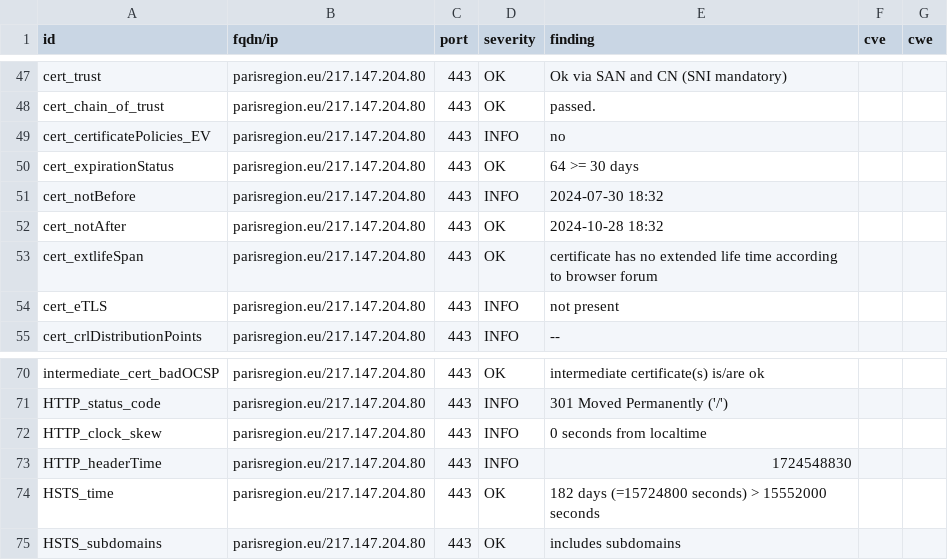
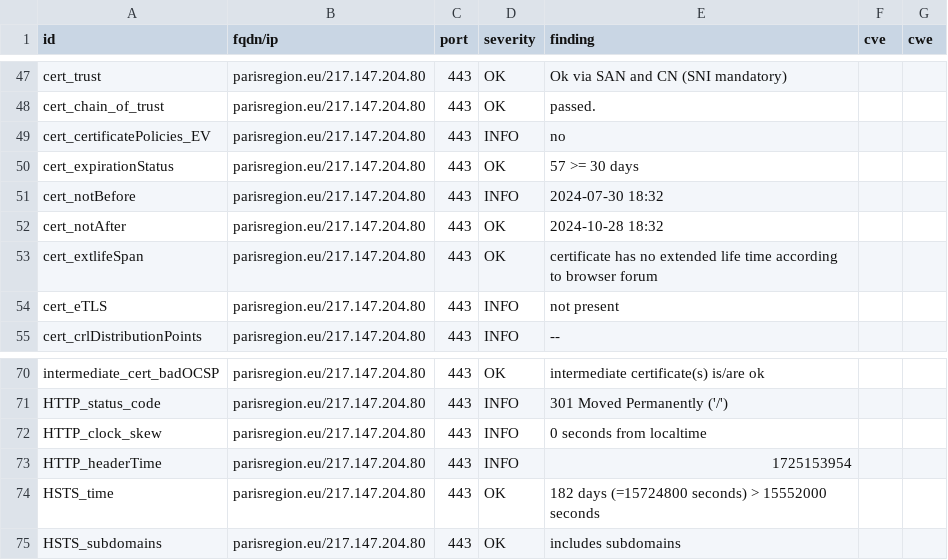
Before and after one commit to Florence-ReseauPro/DashLordReseaupro, a CSV file: results/aHR0cHM6Ly9wYXJpc3JlZ2lvbi5ldS9wYXJpc3JlZ2lvbmZwLmh0bWwjd2VsY29tZQ==/testssl.csv, drawn as a sheet; only a part is shown, gaps mark what is left out.

```diff
--- a/results/aHR0cHM6Ly9wYXJpc3JlZ2lvbi5ldS9wYXJpc3JlZ2lvbmZwLmh0bWwjd2VsY29tZQ==/testssl.csv
+++ b/results/aHR0cHM6Ly9wYXJpc3JlZ2lvbi5ldS9wYXJpc3JlZ2lvbmZwLmh0bWwjd2VsY29tZQ==/testssl.csv
@@ -49,3 +49,3 @@
 "cert_certificatePolicies_EV","parisregion.eu/217.147.204.80","443","INFO","no","",""
-"cert_expirationStatus","parisregion.eu/217.147.204.80","443","OK","64 >= 30 days","",""
+"cert_expirationStatus","parisregion.eu/217.147.204.80","443","OK","57 >= 30 days","",""
 "cert_notBefore","parisregion.eu/217.147.204.80","443","INFO","2024-07-30 18:32","",""
@@ -72,3 +72,3 @@
 "HTTP_clock_skew","parisregion.eu/217.147.204.80","443","INFO","0 seconds from localtime","",""
-"HTTP_headerTime","parisregion.eu/217.147.204.80","443","INFO","1724548830","",""
+"HTTP_headerTime","parisregion.eu/217.147.204.80","443","INFO","1725153954","",""
 "HSTS_time","parisregion.eu/217.147.204.80","443","OK","182 days (=15724800 seconds) > 15552000 seconds","",""
```
Also changed, not shown: 13 other files.
